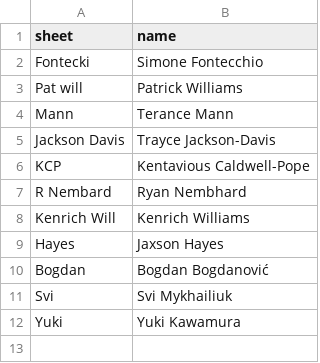
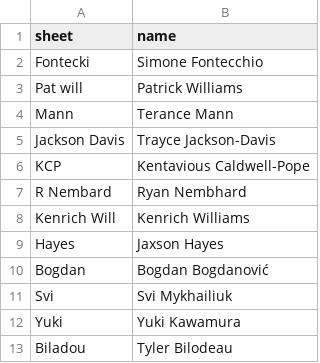
Before and after one commit to bowernite/fantasy-basketball-automation, a TSV file: evals/auction-2026/aliases.tsv, drawn as a sheet; the diff names each change by its address in the sheet, - before the commit and + after, or states it on an @@ line.

```diff
--- a/evals/auction-2026/aliases.tsv
+++ b/evals/auction-2026/aliases.tsv
+row 13: Biladou | Tyler Bilodeau
```
Also changed, not shown: evals/auction-2026/sales.tsv, 3 other files.
